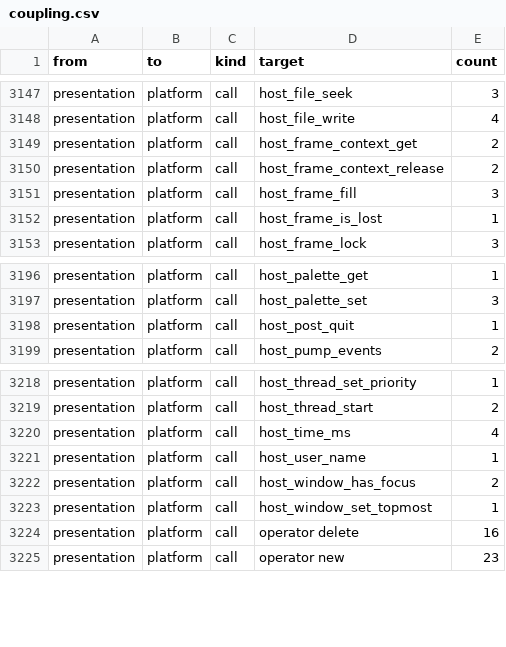
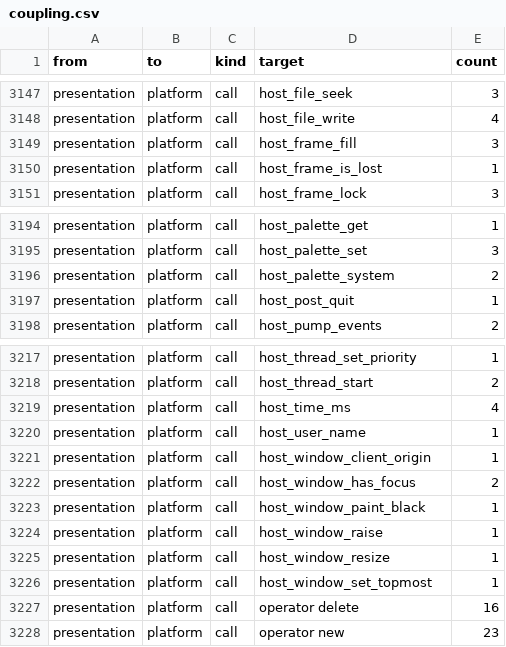
Before and after one commit to Thaldren-Archive-Forks/byte-tactics-moddable, a CSV file: data/coupling.csv, drawn as a sheet; only a part is shown, gaps mark what is left out; removed rows and columns are numbered as before the commit, all else as after; the diff names each change by its address in the sheet, - before the commit and + after, or states it on an @@ line.

```diff
--- a/data/coupling.csv
+++ b/data/coupling.csv
-row 3149: presentation | platform | call | host_frame_context_get | 2
-row 3150: presentation | platform | call | host_frame_context_release | 2
+row 3196: presentation | platform | call | host_palette_system | 2
+row 3221: presentation | platform | call | host_window_client_origin | 1
+row 3223: presentation | platform | call | host_window_paint_black | 1
+row 3224: presentation | platform | call | host_window_raise | 1
+row 3225: presentation | platform | call | host_window_resize | 1
```
Also changed, not shown: data/hazards.csv, data/state_classes.csv, 2 other files.
